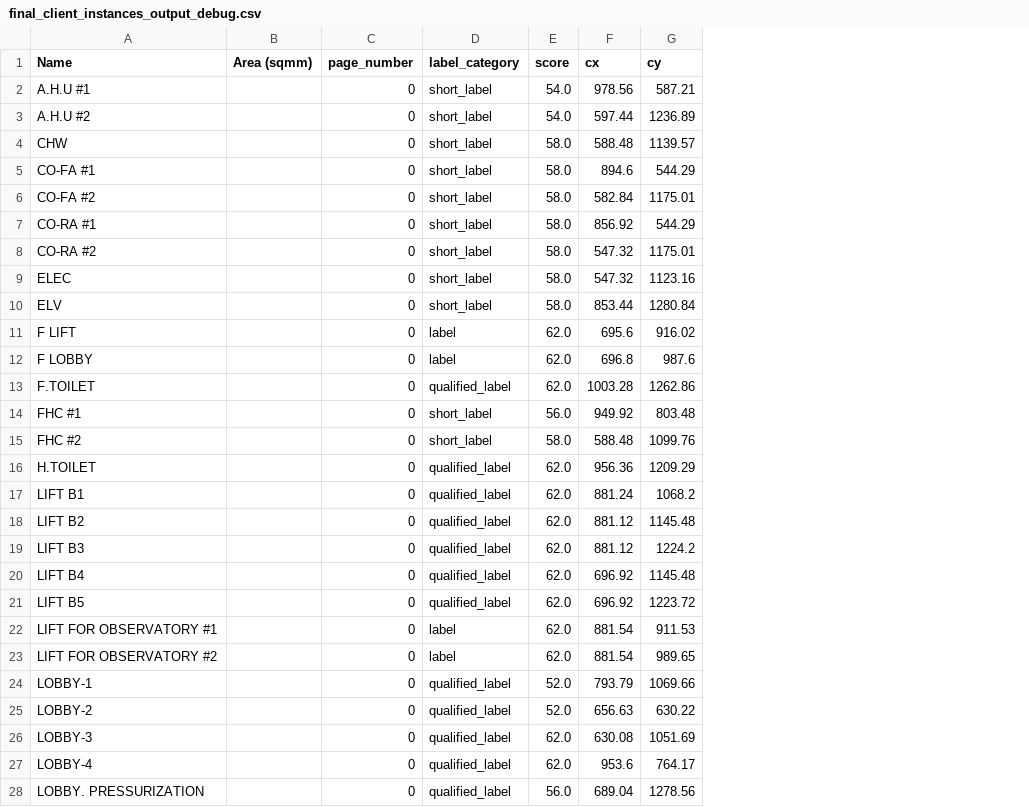
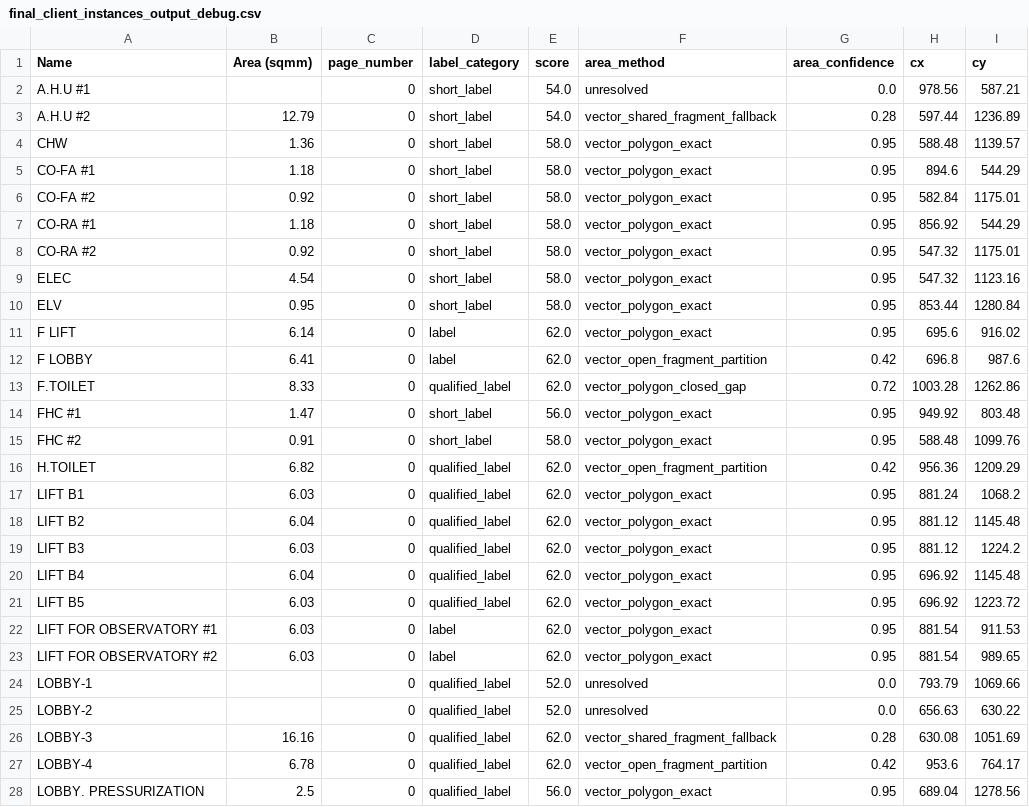
Before and after one commit to deepusdadiya/OCR-AutoCAD, a CSV file: outputs/final_client_instances_output_debug.csv, drawn as a sheet; only a part is shown; the diff covers the shown part only; the diff names each change by its address in the sheet, - before the commit and + after, or states it on an @@ line.

Commit message:
area calculation phase-2

```diff
--- a/outputs/final_client_instances_output_debug.csv
+++ b/outputs/final_client_instances_output_debug.csv
+column F (area_method), rows 2-28: unresolved | vector_shared_fragment_fallback | vector_polygon_exact | vector_polygon_exact | vector_polygon_exact | vector_polygon_exact | vector_polygon_exact | vector_polygon_exact | vector_polygon_exact | vector_polygon_exact | vector_open_fragment_partition | vector_polygon_closed_gap | vector_polygon_exact | vector_polygon_exact | vector_open_fragment_partition | vector_polygon_exact | vector_polygon_exact | vector_polygon_exact | vector_polygon_exact | vector_polygon_exact | vector_polygon_exact | vector_polygon_exact | unresolved | unresolved | vector_shared_fragment_fallback | vector_open_fragment_partition | vector_polygon_exact
+column G (area_confidence), rows 2-28: 0.0 | 0.28 | 0.95 | 0.95 | 0.95 | 0.95 | 0.95 | 0.95 | 0.95 | 0.95 | 0.42 | 0.72 | 0.95 | 0.95 | 0.42 | 0.95 | 0.95 | 0.95 | 0.95 | 0.95 | 0.95 | 0.95 | 0.0 | 0.0 | 0.28 | 0.42 | 0.95
-B3 (Area (sqmm)): (empty)
+B3 (Area (sqmm)): 12.79
-B4 (Area (sqmm)): (empty)
+B4 (Area (sqmm)): 1.36
-B5 (Area (sqmm)): (empty)
+B5 (Area (sqmm)): 1.18
-B6 (Area (sqmm)): (empty)
+B6 (Area (sqmm)): 0.92
-B7 (Area (sqmm)): (empty)
+B7 (Area (sqmm)): 1.18
-B8 (Area (sqmm)): (empty)
+B8 (Area (sqmm)): 0.92
-B9 (Area (sqmm)): (empty)
+B9 (Area (sqmm)): 4.54
-B10 (Area (sqmm)): (empty)
+B10 (Area (sqmm)): 0.95
-B11 (Area (sqmm)): (empty)
+B11 (Area (sqmm)): 6.14
-B12 (Area (sqmm)): (empty)
+B12 (Area (sqmm)): 6.41
-B13 (Area (sqmm)): (empty)
+B13 (Area (sqmm)): 8.33
-B14 (Area (sqmm)): (empty)
+B14 (Area (sqmm)): 1.47
-B15 (Area (sqmm)): (empty)
+B15 (Area (sqmm)): 0.91
-B16 (Area (sqmm)): (empty)
+B16 (Area (sqmm)): 6.82
-B17 (Area (sqmm)): (empty)
+B17 (Area (sqmm)): 6.03
-B18 (Area (sqmm)): (empty)
+B18 (Area (sqmm)): 6.04
-B19 (Area (sqmm)): (empty)
+B19 (Area (sqmm)): 6.03
-B20 (Area (sqmm)): (empty)
+B20 (Area (sqmm)): 6.04
-B21:B23 (Area (sqmm)): (empty)
+B21:B23 (Area (sqmm)): 6.03
-B26 (Area (sqmm)): (empty)
+B26 (Area (sqmm)): 16.16
-B27 (Area (sqmm)): (empty)
+B27 (Area (sqmm)): 6.78
-B28 (Area (sqmm)): (empty)
+B28 (Area (sqmm)): 2.5
```
Also changed, not shown: 16 edited cells elsewhere in this file, outputs/final_client_instances_output.csv, 8 other files.
